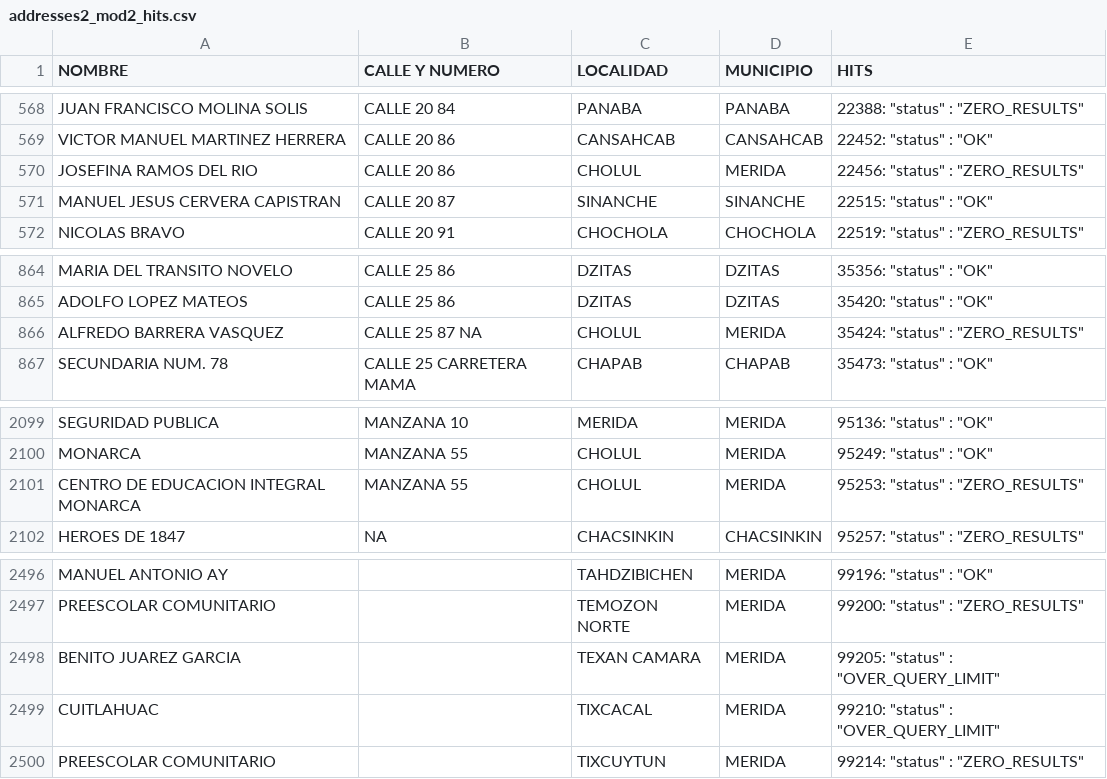
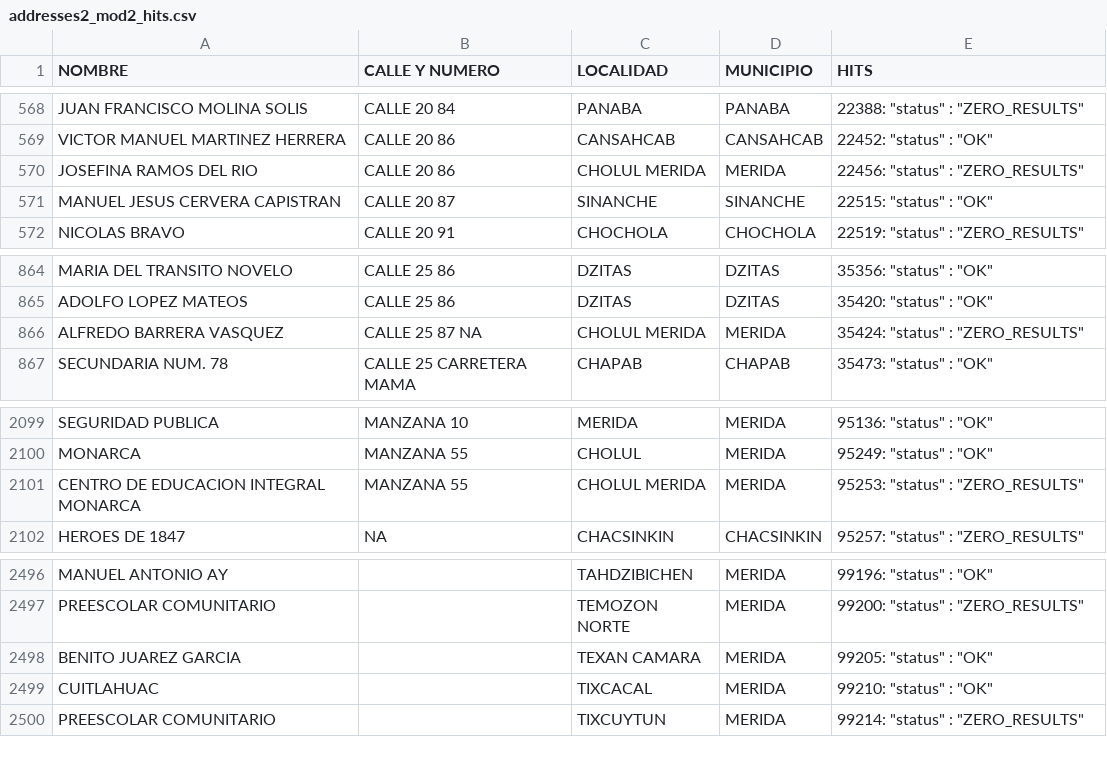
Before and after one commit to silviodaniel/U-of-Florida-Yucatan-Project, a CSV file: Linux Data/addresses2_mod2_hits.csv, drawn as a sheet; only a part is shown, gaps mark what is left out.

```diff
--- a/Linux Data/addresses2_mod2_hits.csv
+++ b/Linux Data/addresses2_mod2_hits.csv
@@ -569,3 +569,3 @@ JUAN FRANCISCO MOLINA SOLIS,CALLE 20 84,PANABA,PANABA,"22388:   ""status"" : ""Z
 VICTOR MANUEL MARTINEZ HERRERA,CALLE 20 86,CANSAHCAB,CANSAHCAB,"22452:   ""status"" : ""OK"""
-JOSEFINA RAMOS DEL RIO,CALLE 20 86,CHOLUL,MERIDA,"22456:   ""status"" : ""ZERO_RESULTS"""
+JOSEFINA RAMOS DEL RIO,CALLE 20 86,CHOLUL MERIDA,MERIDA,"22456:   ""status"" : ""ZERO_RESULTS"""
 MANUEL JESUS CERVERA CAPISTRAN,CALLE 20 87,SINANCHE,SINANCHE,"22515:   ""status"" : ""OK"""
@@ -865,3 +865,3 @@ MARIA DEL TRANSITO NOVELO,CALLE 25 86,DZITAS,DZITAS,"35356:   ""status"" : ""OK"
 ADOLFO LOPEZ MATEOS,CALLE 25 86,DZITAS,DZITAS,"35420:   ""status"" : ""OK"""
-ALFREDO BARRERA VASQUEZ,CALLE 25 87 NA,CHOLUL,MERIDA,"35424:   ""status"" : ""ZERO_RESULTS"""
+ALFREDO BARRERA VASQUEZ,CALLE 25 87 NA,CHOLUL MERIDA,MERIDA,"35424:   ""status"" : ""ZERO_RESULTS"""
 SECUNDARIA NUM. 78,CALLE 25 CARRETERA MAMA,CHAPAB,CHAPAB,"35473:   ""status"" : ""OK"""
@@ -2100,3 +2100,3 @@ SEGURIDAD PUBLICA,MANZANA 10,MERIDA,MERIDA,"95136:   ""status"" : ""OK"""
 MONARCA,MANZANA 55,CHOLUL,MERIDA,"95249:   ""status"" : ""OK"""
-CENTRO DE EDUCACION INTEGRAL MONARCA,MANZANA 55,CHOLUL,MERIDA,"95253:   ""status"" : ""ZERO_RESULTS"""
+CENTRO DE EDUCACION INTEGRAL MONARCA,MANZANA 55,CHOLUL MERIDA,MERIDA,"95253:   ""status"" : ""ZERO_RESULTS"""
 HEROES DE 1847,NA,CHACSINKIN,CHACSINKIN,"95257:   ""status"" : ""ZERO_RESULTS"""
@@ -2497,4 +2497,4 @@ MANUEL ANTONIO AY,,TAHDZIBICHEN,MERIDA,"99196:   ""status"" : ""OK"""
 PREESCOLAR COMUNITARIO,,TEMOZON NORTE,MERIDA,"99200:   ""status"" : ""ZERO_RESULTS"""
-BENITO JUAREZ GARCIA,,TEXAN CAMARA,MERIDA,"99205:   ""status"" : ""OVER_QUERY_LIMIT"""
-CUITLAHUAC,,TIXCACAL,MERIDA,"99210:   ""status"" : ""OVER_QUERY_LIMIT"""
+BENITO JUAREZ GARCIA,,TEXAN CAMARA,MERIDA,"99205:   ""status"" : ""OK"""
+CUITLAHUAC,,TIXCACAL,MERIDA,"99210:   ""status"" : ""OK"""
 PREESCOLAR COMUNITARIO,,TIXCUYTUN,MERIDA,"99214:   ""status"" : ""ZERO_RESULTS"""
```
Also changed, not shown: 12 other files.
